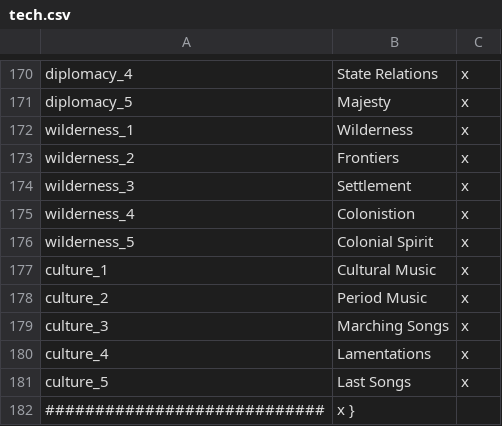
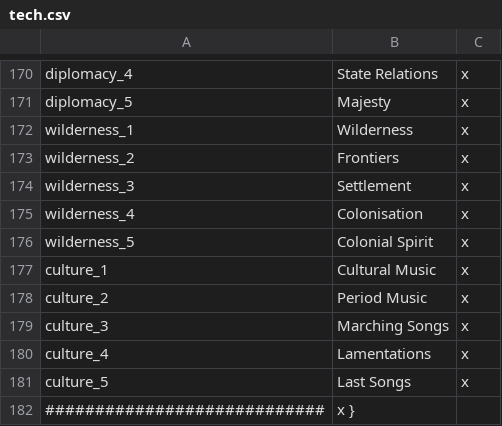
Before and after one commit to kvopper/TTA-Victoria-2, a CSV file: localisation/tech.csv, drawn as a sheet; only a part is shown, gaps mark what is left out.

Commit message:
Fix typo

```diff
--- a/localisation/tech.csv
+++ b/localisation/tech.csv
@@ -174,3 +174,3 @@ wilderness_2;Frontiers;x
 wilderness_3;Settlement;x
-wilderness_4;Colonistion;x
+wilderness_4;Colonisation;x
 wilderness_5;Colonial Spirit;x
```
